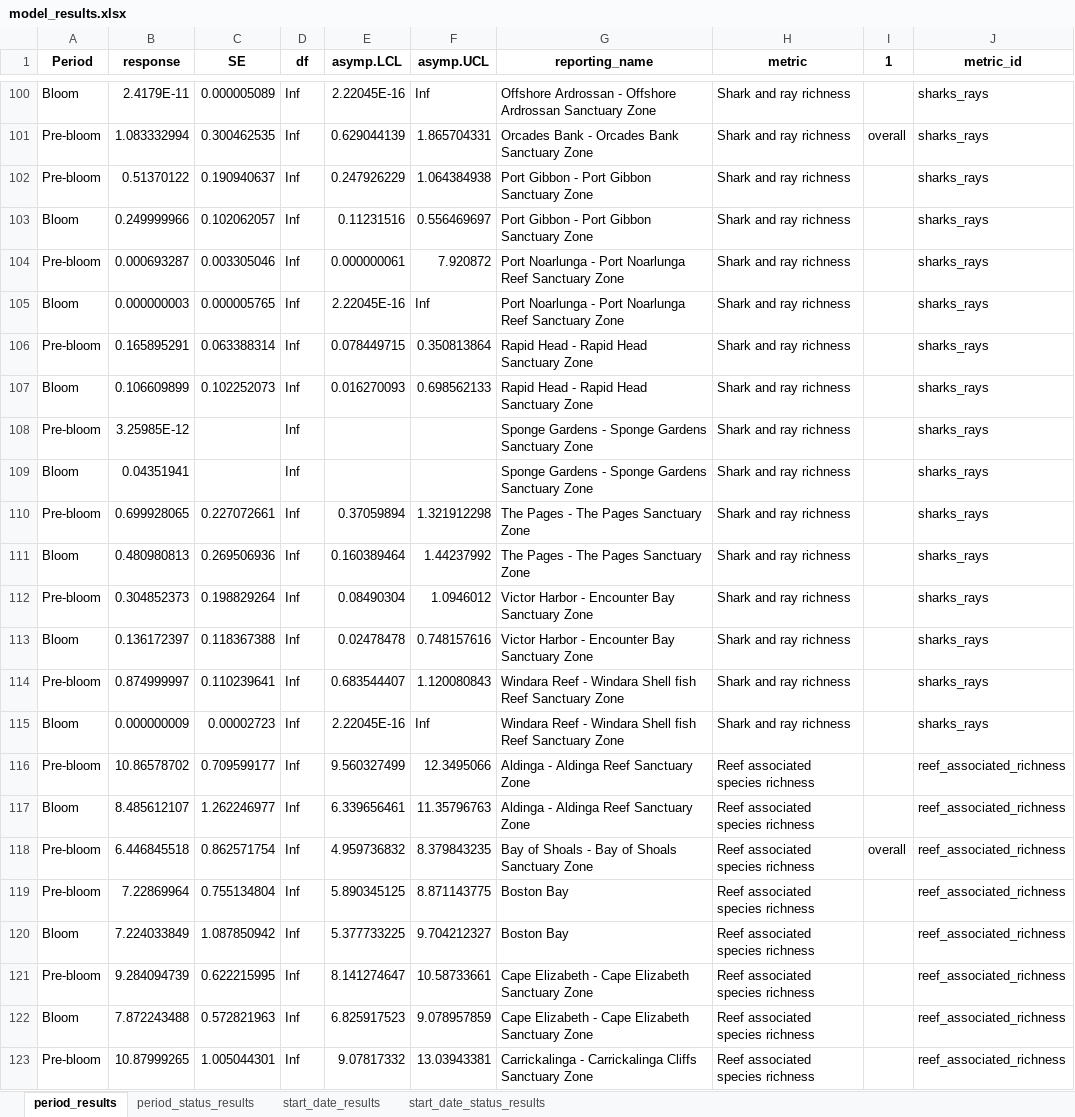
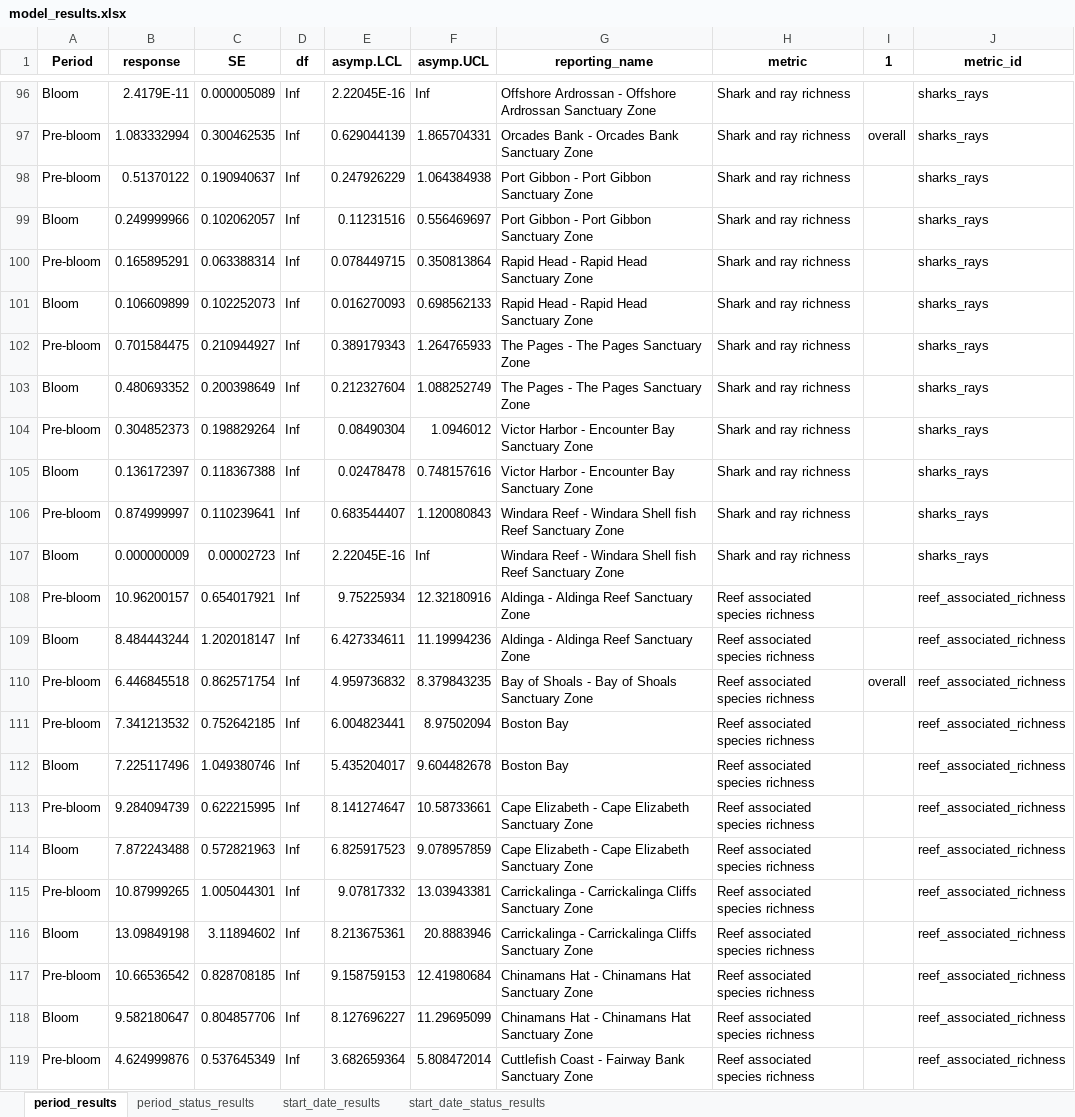
Before and after one commit to UWA-Marine-Ecology-Group-projects/DEW-SA-HAB-dashboard, an Excel workbook: model_results/model_results.xlsx, sheet period_results, drawn as a sheet; only a part is shown, gaps mark what is left out; the shorter side is filled out with more unchanged rows; values as stored, in another font and other column widths than the file's, no borders; removed rows and columns are numbered as before the commit, all else as after; the diff covers the shown part only; the diff names each change by its address in the sheet, - before the commit and + after, or states it on an @@ line.

```diff
--- a/model_results/model_results.xlsx (sheet period_results)
+++ b/model_results/model_results.xlsx (sheet period_results)
-row 104: Pre-bloom | 0.000693287 | 0.003305046 | Inf | 0.000000061 | 7.920872 | Port Noarlunga - Port Noarlunga Reef Sanctuary Zone | Shark and ray richness |  | sharks_rays
-row 105: Bloom | 0.000000003 | 0.000005765 | Inf | 2.22045E-16 | Inf | Port Noarlunga - Port Noarlunga Reef Sanctuary Zone | Shark and ray richness |  | sharks_rays
-row 108: Pre-bloom | 3.25985E-12 |  | Inf |  |  | Sponge Gardens - Sponge Gardens Sanctuary Zone | Shark and ray richness |  | sharks_rays
-row 109: Bloom | 0.04351941 |  | Inf |  |  | Sponge Gardens - Sponge Gardens Sanctuary Zone | Shark and ray richness |  | sharks_rays
-B102 (response): 0.699928065
+B102 (response): 0.701584475
-C102 (SE): 0.227072661
+C102 (SE): 0.210944927
-E102 (asymp.LCL): 0.37059894
+E102 (asymp.LCL): 0.389179343
-F102 (asymp.UCL): 1.321912298
+F102 (asymp.UCL): 1.264765933
-B103 (response): 0.480980813
+B103 (response): 0.480693352
-C103 (SE): 0.269506936
+C103 (SE): 0.200398649
-E103 (asymp.LCL): 0.160389464
+E103 (asymp.LCL): 0.212327604
-F103 (asymp.UCL): 1.44237992
+F103 (asymp.UCL): 1.088252749
-B108 (response): 10.86578702
+B108 (response): 10.96200157
-C108 (SE): 0.709599177
+C108 (SE): 0.654017921
-E108 (asymp.LCL): 9.560327499
+E108 (asymp.LCL): 9.75225934
-F108 (asymp.UCL): 12.3495066
+F108 (asymp.UCL): 12.32180916
-B109 (response): 8.485612107
+B109 (response): 8.484443244
-C109 (SE): 1.262246977
+C109 (SE): 1.202018147
-E109 (asymp.LCL): 6.339656461
+E109 (asymp.LCL): 6.427334611
-F109 (asymp.UCL): 11.35796763
+F109 (asymp.UCL): 11.19994236
-B111 (response): 7.22869964
+B111 (response): 7.341213532
-C111 (SE): 0.755134804
+C111 (SE): 0.752642185
-E111 (asymp.LCL): 5.890345125
+E111 (asymp.LCL): 6.004823441
-F111 (asymp.UCL): 8.871143775
+F111 (asymp.UCL): 8.97502094
-B112 (response): 7.224033849
+B112 (response): 7.225117496
-C112 (SE): 1.087850942
+C112 (SE): 1.049380746
-E112 (asymp.LCL): 5.377733225
+E112 (asymp.LCL): 5.435204017
-F112 (asymp.UCL): 9.704212327
+F112 (asymp.UCL): 9.604482678
```
Also changed, not shown: 4 removed rows and 104 edited cells elsewhere in this sheet, sheet start_date_status_results, sheet start_date_results, sheet period_status_results, 57 other files.
